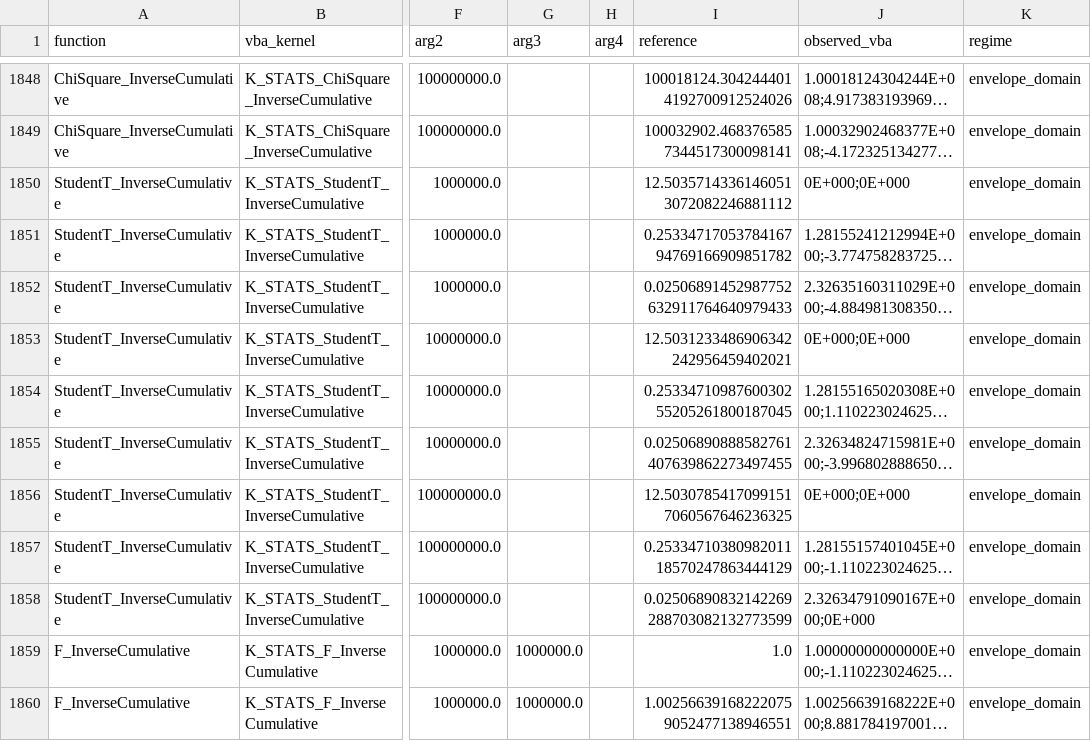
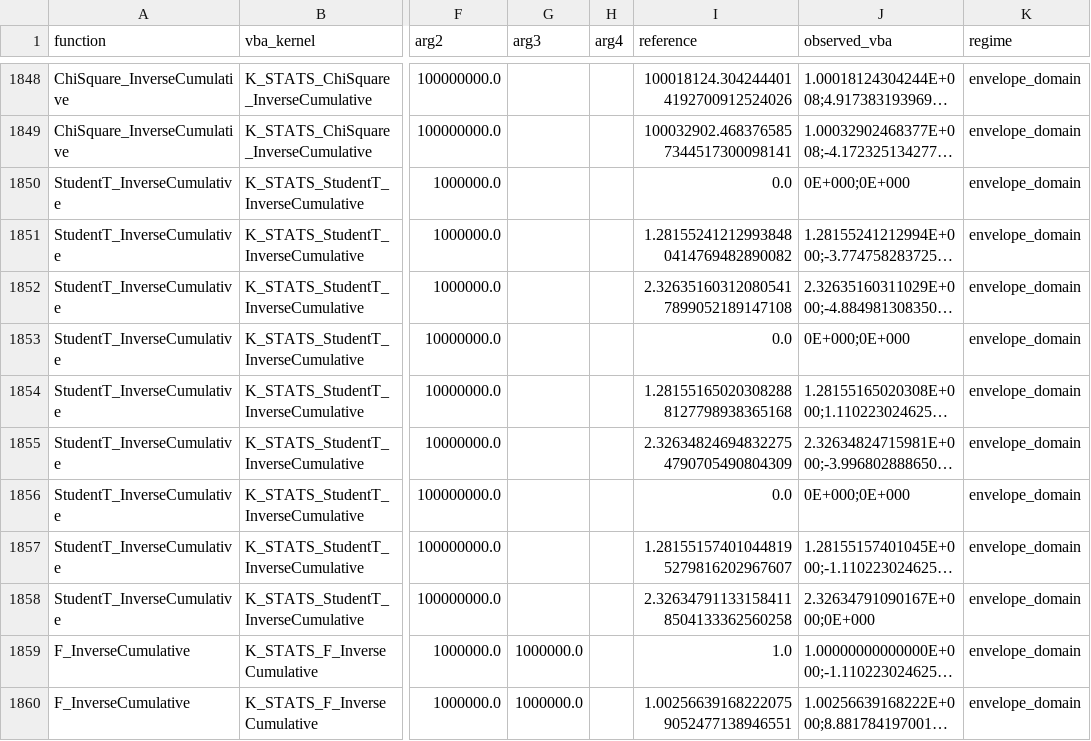
Before and after one commit to danielep71/VBA-PROBABILITY-DISTRIBUTIONS, a CSV file: benchmark/probability_accuracy_grid.csv, drawn as a sheet; only a part is shown, gaps mark what is left out; long unchanged cells end in …; the diff names each change by its address in the sheet, - before the commit and + after, or states it on an @@ line.

```diff
--- a/benchmark/probability_accuracy_grid.csv
+++ b/benchmark/probability_accuracy_grid.csv
-I1850 (reference): 12.50357143361460513072082246881112
+I1850 (reference): 0.0
-I1851 (reference): 0.2533471705378416794769166909851782
+I1851 (reference): 1.281552412129938480414769482890082
-I1852 (reference): 0.02506891452987752632911764640979433
+I1852 (reference): 2.326351603120805417899052189147108
-I1853 (reference): 12.5031233486906342242956459402021
+I1853 (reference): 0.0
-I1854 (reference): 0.2533471098760030255205261800187045
+I1854 (reference): 1.281551650203082888127798938365168
-I1855 (reference): 0.02506890888582761407639862273497455
+I1855 (reference): 2.326348246948322754790705490804309
-I1856 (reference): 12.50307854170991517060567646236325
+I1856 (reference): 0.0
-I1857 (reference): 0.2533471038098201118570247863444129
+I1857 (reference): 1.281551574010448195279816202967607
-I1858 (reference): 0.02506890832142269288703082132773599
+I1858 (reference): 2.326347911331584118504133362560258
```
Also changed, not shown: 2 other files.
